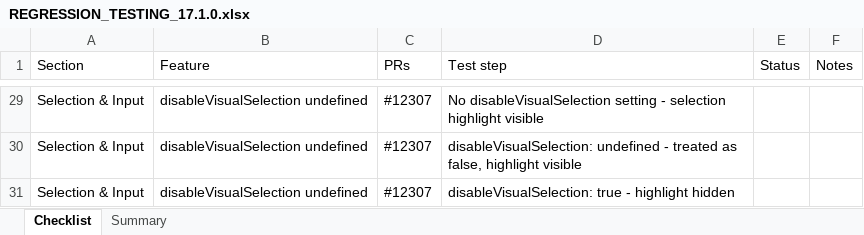
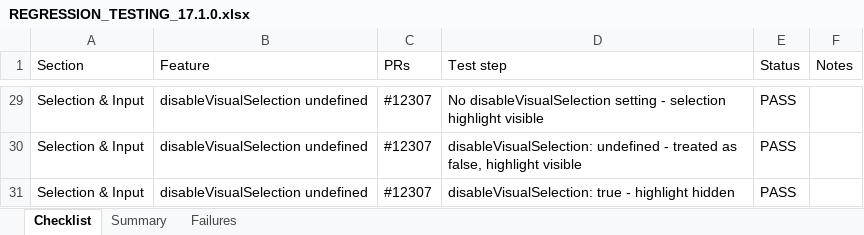
Before and after one commit to handsontable/handsontable, an Excel workbook: REGRESSION_TESTING_17.1.0.xlsx, sheet Checklist, drawn as a sheet; only a part is shown, gaps mark what is left out; values as stored, in another font and other column widths than the file's, no borders; the diff covers the shown part only; the diff names each change by its address in the sheet, - before the commit and + after, or states it on an @@ line.

```diff
--- a/REGRESSION_TESTING_17.1.0.xlsx (sheet Checklist)
+++ b/REGRESSION_TESTING_17.1.0.xlsx (sheet Checklist)
+sheet tab: Failures
-E29:E31 (Status): (empty)
+E29:E31 (Status): PASS
```
Also changed, not shown: other rows of this sheet, sheet Summary.
